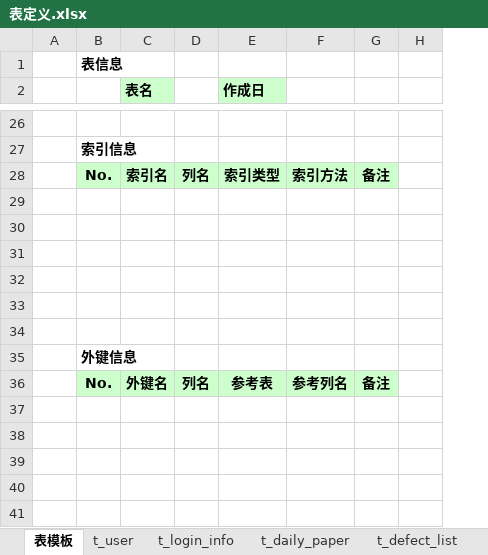
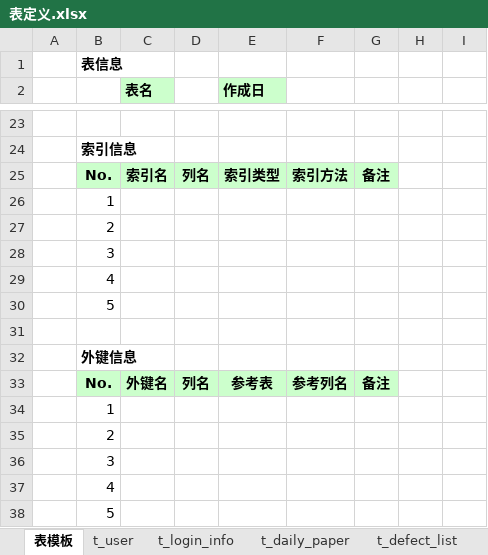
Before and after one commit to wh6648/springBootDemo, an Excel workbook: doc/表定义.xlsx, sheet 表模板, drawn as a sheet; only a part is shown, gaps mark what is left out; values as stored, in another font and other column widths than the file's, no borders; addresses are those after the commit; the diff covers the shown part only; the diff names each change by its address in the sheet, - before the commit and + after, or states it on an @@ line.

```diff
--- a/doc/表定义.xlsx (sheet 表模板)
+++ b/doc/表定义.xlsx (sheet 表模板)
+column H, empty
-B26: (empty)
+B26: 1
-B27: (empty)
+B27: 2
-B28: (empty)
+B28: 3
-B29: (empty)
+B29: 4
-B30: (empty)
+B30: 5
+row 34:  | 1
+row 35:  | 2
+row 36:  | 3
+row 37:  | 4
+row 38:  | 5
```
Also changed, not shown: 3 removed rows and 17 edited cells elsewhere in this sheet, sheet t_login_info, sheet t_daily_paper, sheet t_defect_list, sheet t_defect_differentiate_type, sheet t_defect_item_type, sheet t_machine_type, 5 more sheets.
